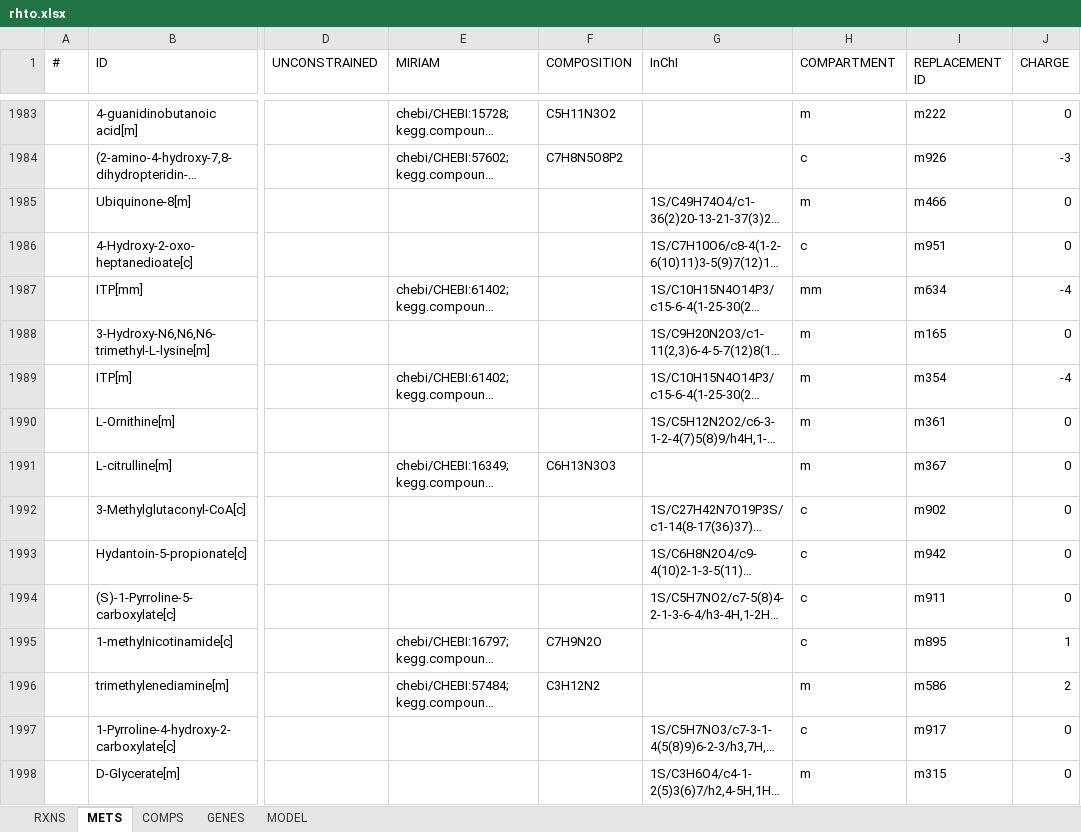
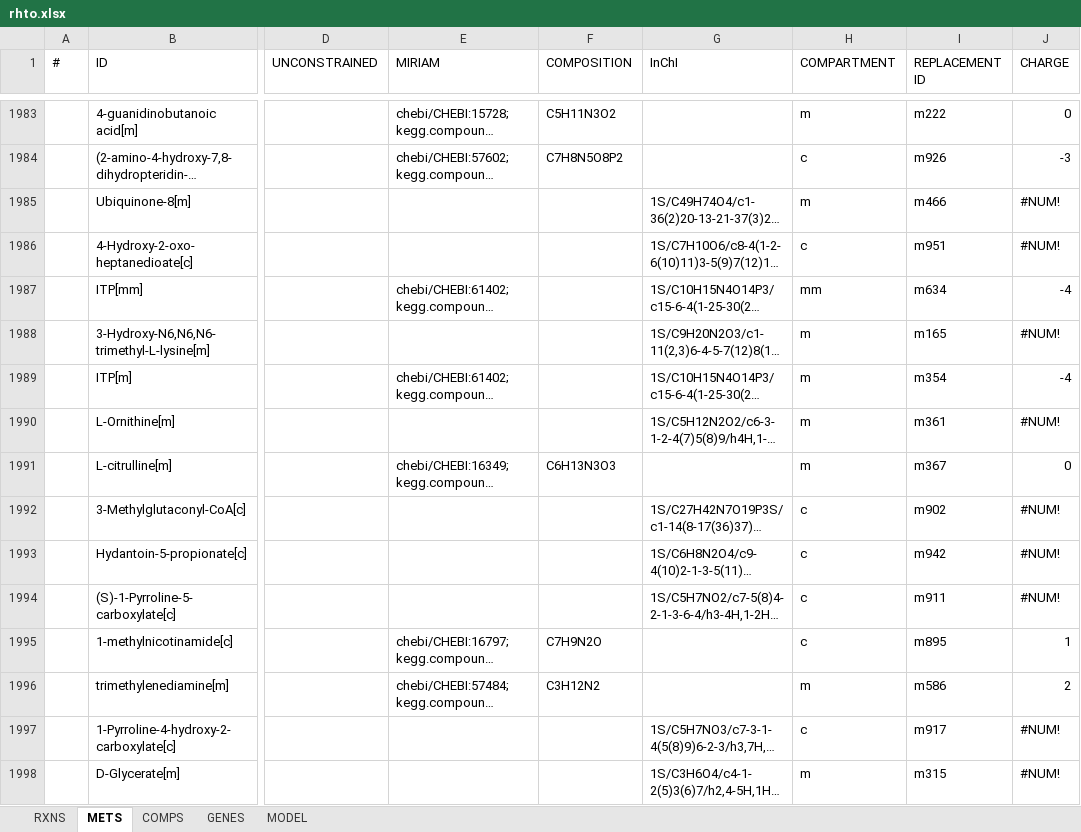
Before and after one commit to SysBioChalmers/rhto-GEM, an Excel workbook: ModelFiles/xlsx/rhto.xlsx, sheet METS, drawn as a sheet; only a part is shown, gaps mark what is left out; long unchanged cells end in …; values as stored, in another font and other column widths than the file's, no cell formats; the diff covers the shown part only; the diff names each change by its address in the sheet, - before the commit and + after, or states it on an @@ line.

Commit message:
fix-met.annot: unknown charge is NaN
and not zero

```diff
--- a/ModelFiles/xlsx/rhto.xlsx (sheet METS)
+++ b/ModelFiles/xlsx/rhto.xlsx (sheet METS)
-J1985:J1986 (CHARGE): 0
+J1985:J1986 (CHARGE): #NUM!
-J1988 (CHARGE): 0
+J1988 (CHARGE): #NUM!
-J1990 (CHARGE): 0
+J1990 (CHARGE): #NUM!
-J1992:J1994 (CHARGE): 0
+J1992:J1994 (CHARGE): #NUM!
-J1997:J1998 (CHARGE): 0
+J1997:J1998 (CHARGE): #NUM!
```
Also changed, not shown: 564 edited cells elsewhere in this sheet, cell formats, 3 other files.
